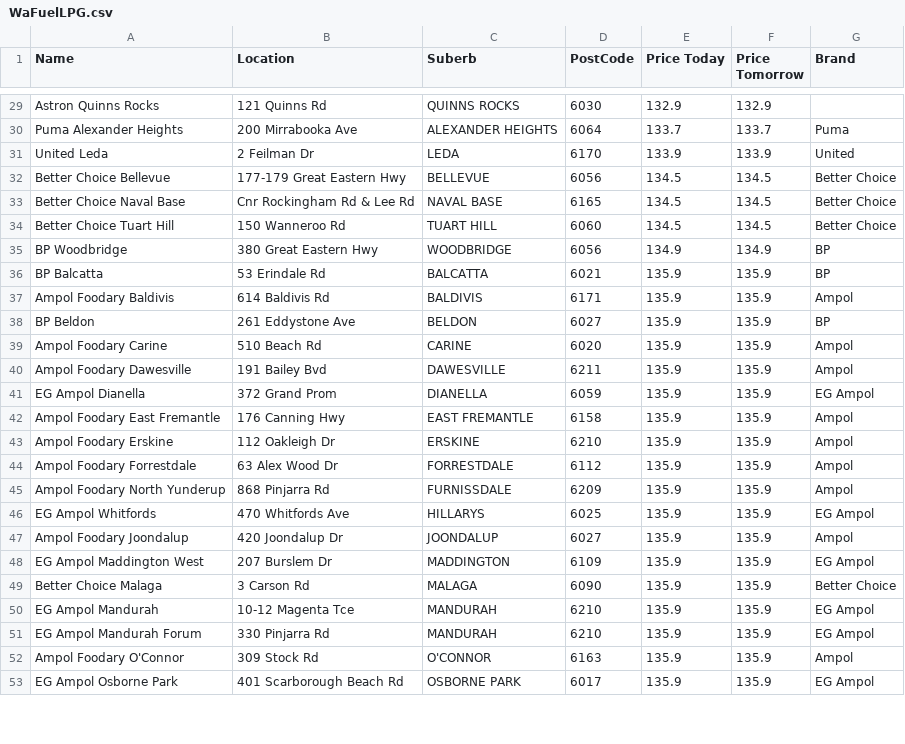
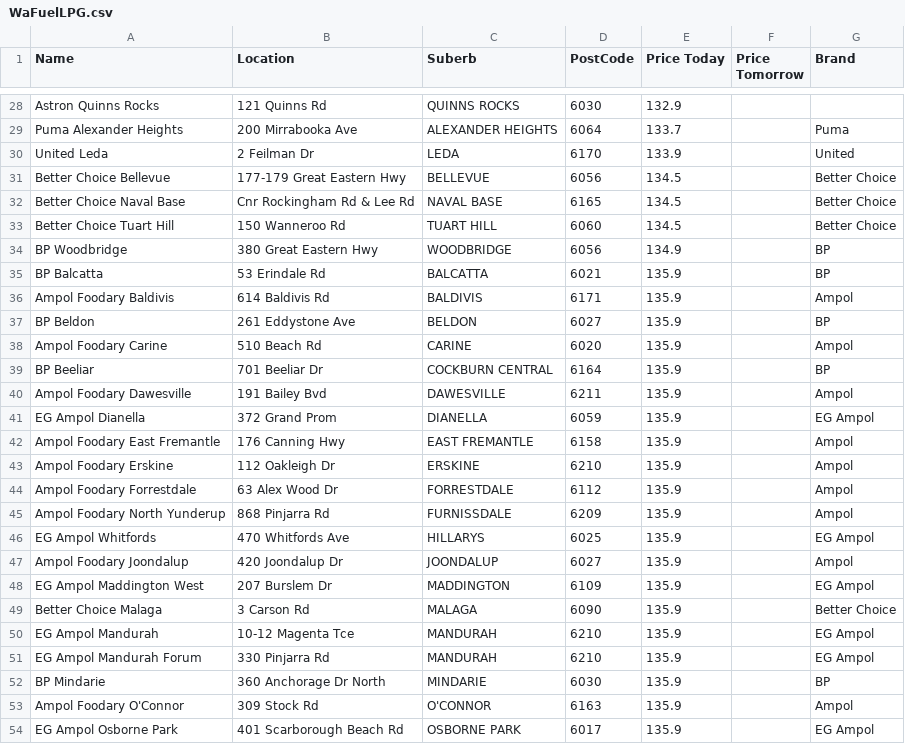
Before and after one commit to Luke3573/WaFuel, a CSV file: WaFuelLPG.csv, drawn as a sheet; only a part is shown, gaps mark what is left out; addresses are those after the commit; the diff covers the shown part only; the diff names each change by its address in the sheet, - before the commit and + after, or states it on an @@ line.

```diff
--- a/WaFuelLPG.csv
+++ b/WaFuelLPG.csv
-F28 (Price Tomorrow): 132.9
+F28 (Price Tomorrow): (empty)
-F29 (Price Tomorrow): 133.7
+F29 (Price Tomorrow): (empty)
-F30 (Price Tomorrow): 133.9
+F30 (Price Tomorrow): (empty)
-F31:F33 (Price Tomorrow): 134.5
+F31:F33 (Price Tomorrow): (empty)
-F34 (Price Tomorrow): 134.9
+F34 (Price Tomorrow): (empty)
-F35:F38 (Price Tomorrow): 135.9
+F35:F38 (Price Tomorrow): (empty)
+row 39: BP Beeliar | 701 Beeliar Dr | COCKBURN CENTRAL | 6164 | 135.9 |  | BP
-F40:F51 (Price Tomorrow): 135.9
+F40:F51 (Price Tomorrow): (empty)
+row 52: BP Mindarie | 360 Anchorage Dr North | MINDARIE | 6030 | 135.9 |  | BP
-F53:F54 (Price Tomorrow): 135.9
+F53:F54 (Price Tomorrow): (empty)
```
Also changed, not shown: 5 added rows, 7 removed rows and 50 edited cells elsewhere in this file, WaFuel95.csv, WaFuel98.csv, 2 other files.
